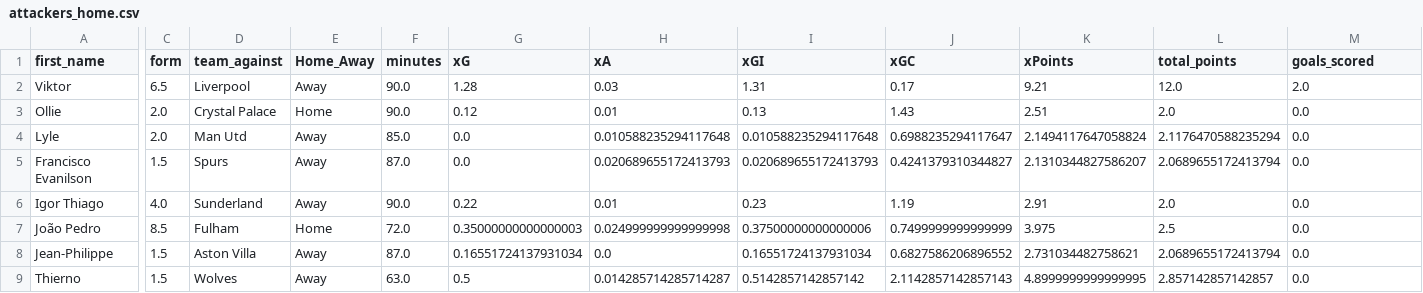
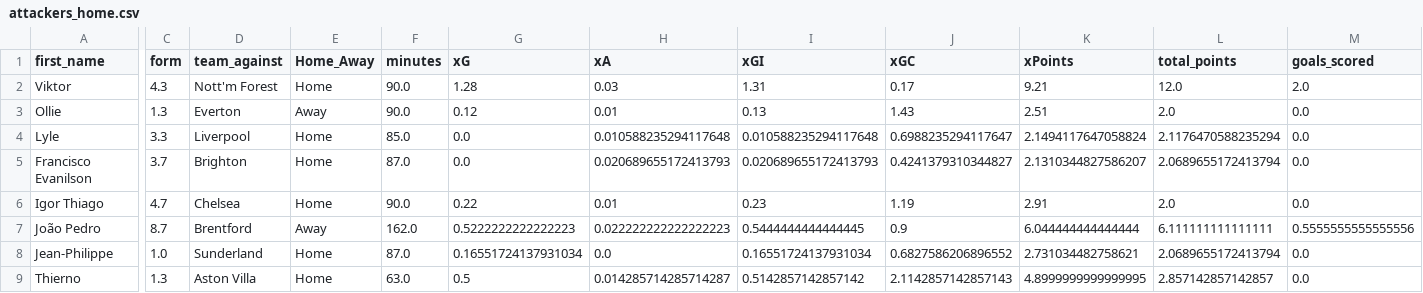
Before and after one commit to sarthakk88/FPL-Stats, a CSV file: data/attackers_home.csv, drawn as a sheet; only a part is shown, gaps mark what is left out; the diff covers the shown part only; the diff names each change by its address in the sheet, - before the commit and + after, or states it on an @@ line.

```diff
--- a/data/attackers_home.csv
+++ b/data/attackers_home.csv
-C2 (form): 6.5
+C2 (form): 4.3
-D2 (team_against): Liverpool
+D2 (team_against): Nott'm Forest
-E2 (Home_Away): Away
+E2 (Home_Away): Home
-C3 (form): 2.0
+C3 (form): 1.3
-D3 (team_against): Crystal Palace
+D3 (team_against): Everton
-E3 (Home_Away): Home
+E3 (Home_Away): Away
-C4 (form): 2.0
+C4 (form): 3.3
-D4 (team_against): Man Utd
+D4 (team_against): Liverpool
-E4:E6 (Home_Away): Away
+E4:E6 (Home_Away): Home
-C5 (form): 1.5
+C5 (form): 3.7
-D5 (team_against): Spurs
+D5 (team_against): Brighton
-C6 (form): 4.0
+C6 (form): 4.7
-D6 (team_against): Sunderland
+D6 (team_against): Chelsea
-C7 (form): 8.5
+C7 (form): 8.7
-D7 (team_against): Fulham
+D7 (team_against): Brentford
-E7 (Home_Away): Home
+E7 (Home_Away): Away
-F7 (minutes): 72.0
+F7 (minutes): 162.0
-G7 (xG): 0.35000000000000003
+G7 (xG): 0.5222222222222223
-H7 (xA): 0.024999999999999998
+H7 (xA): 0.022222222222222223
-I7 (xGI): 0.37500000000000006
+I7 (xGI): 0.5444444444444445
-J7 (xGC): 0.7499999999999999
+J7 (xGC): 0.9
-K7 (xPoints): 3.975
+K7 (xPoints): 6.044444444444444
-L7 (total_points): 2.5
+L7 (total_points): 6.111111111111111
-M7 (goals_scored): 0.0
+M7 (goals_scored): 0.5555555555555556
-C8 (form): 1.5
+C8 (form): 1.0
-D8 (team_against): Aston Villa
+D8 (team_against): Sunderland
-E8:E9 (Home_Away): Away
+E8:E9 (Home_Away): Home
-C9 (form): 1.5
+C9 (form): 1.3
-D9 (team_against): Wolves
+D9 (team_against): Aston Villa
```
Also changed, not shown: 1 added row and 56 edited cells elsewhere in this file, data/attackers_away_last5.csv, data/defenders_home_last5.csv, 2 other files.
